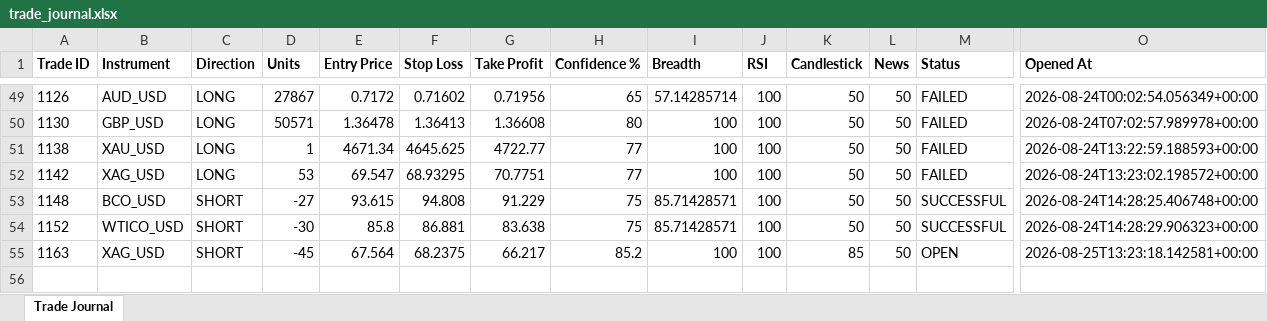
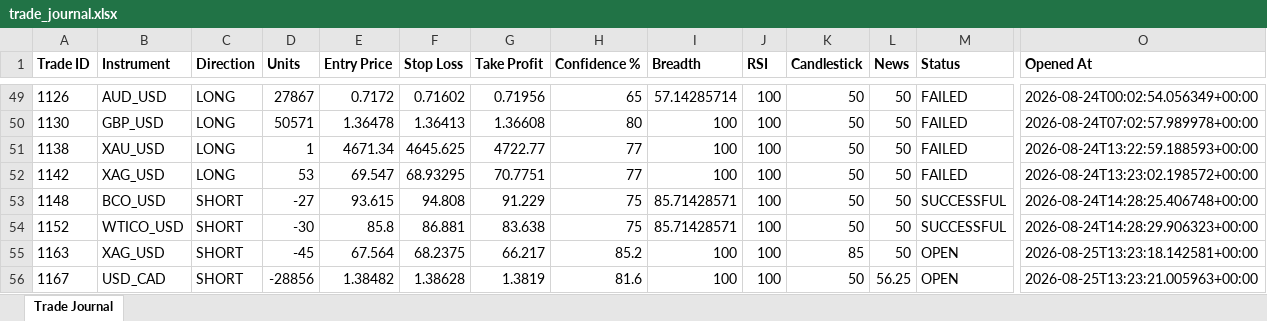
Before and after one commit to wxthesparthaaa/Claude-Forex-Agent, an Excel workbook: trade_journal.xlsx, sheet Trade Journal, drawn as a sheet; only a part is shown, gaps mark what is left out; values as stored, in another font and other column widths than the file's, no borders; rows hold the shown columns only; the diff names each change by its address in the sheet, - before the commit and + after, or states it on an @@ line.

Commit message:
Update trade_journal.xlsx

```diff
--- a/trade_journal.xlsx (sheet Trade Journal)
+++ b/trade_journal.xlsx (sheet Trade Journal)
+row 56: 1167 | USD_CAD | SHORT | -28856 | 1.38482 | 1.38628 | 1.3819 | 81.6 | 100 | 100 | 50 | 56.25 | OPEN | 2026-08-25T13:23:21.005963+00:00
```
